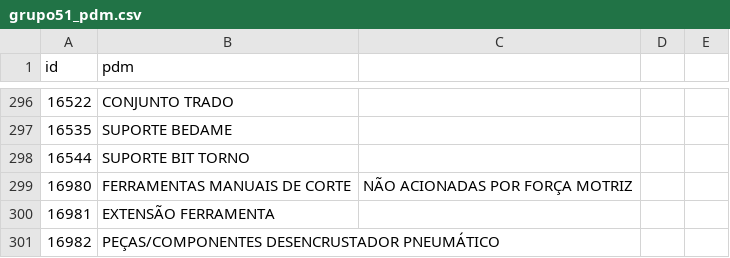
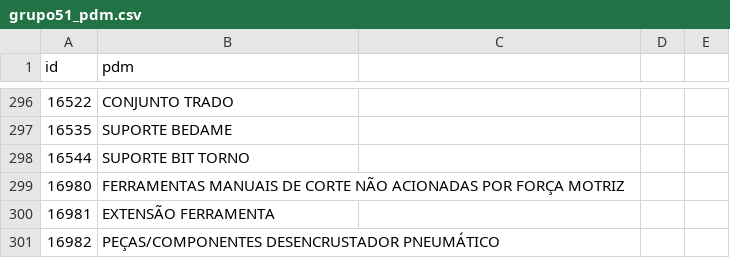
Before and after one commit to ant-rod-silva/catmat_compras_gov_pub, a CSV file: pdm/csv/grupo51_pdm.csv, drawn as a sheet; only a part is shown, gaps mark what is left out.

Commit message:
Update grupo51_pdm.csv

```diff
--- a/pdm/csv/grupo51_pdm.csv
+++ b/pdm/csv/grupo51_pdm.csv
@@ -298,3 +298,3 @@ id,pdm
 16544,SUPORTE BIT TORNO
-16980,FERRAMENTAS MANUAIS DE CORTE, NÃO ACIONADAS POR FORÇA MOTRIZ
+16980,FERRAMENTAS MANUAIS DE CORTE NÃO ACIONADAS POR FORÇA MOTRIZ
 16981,EXTENSÃO FERRAMENTA
```
